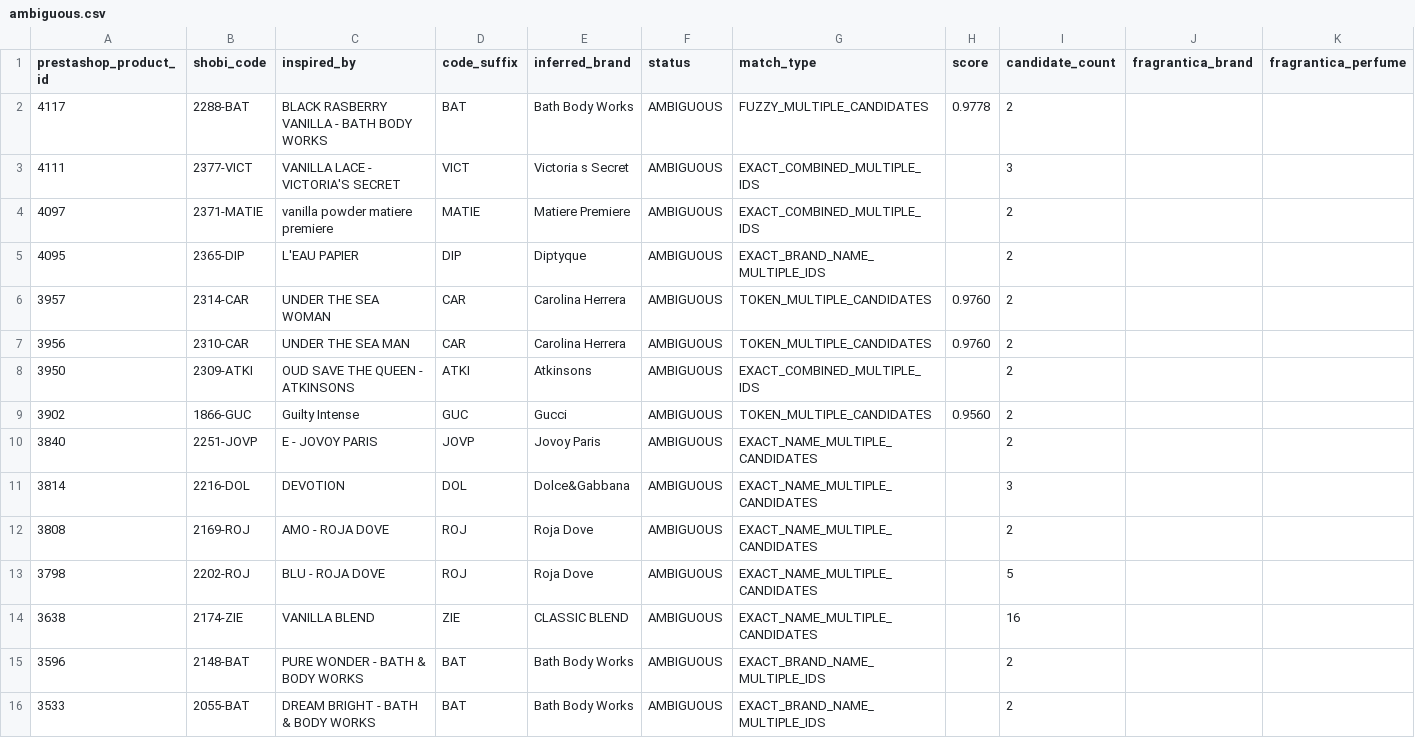
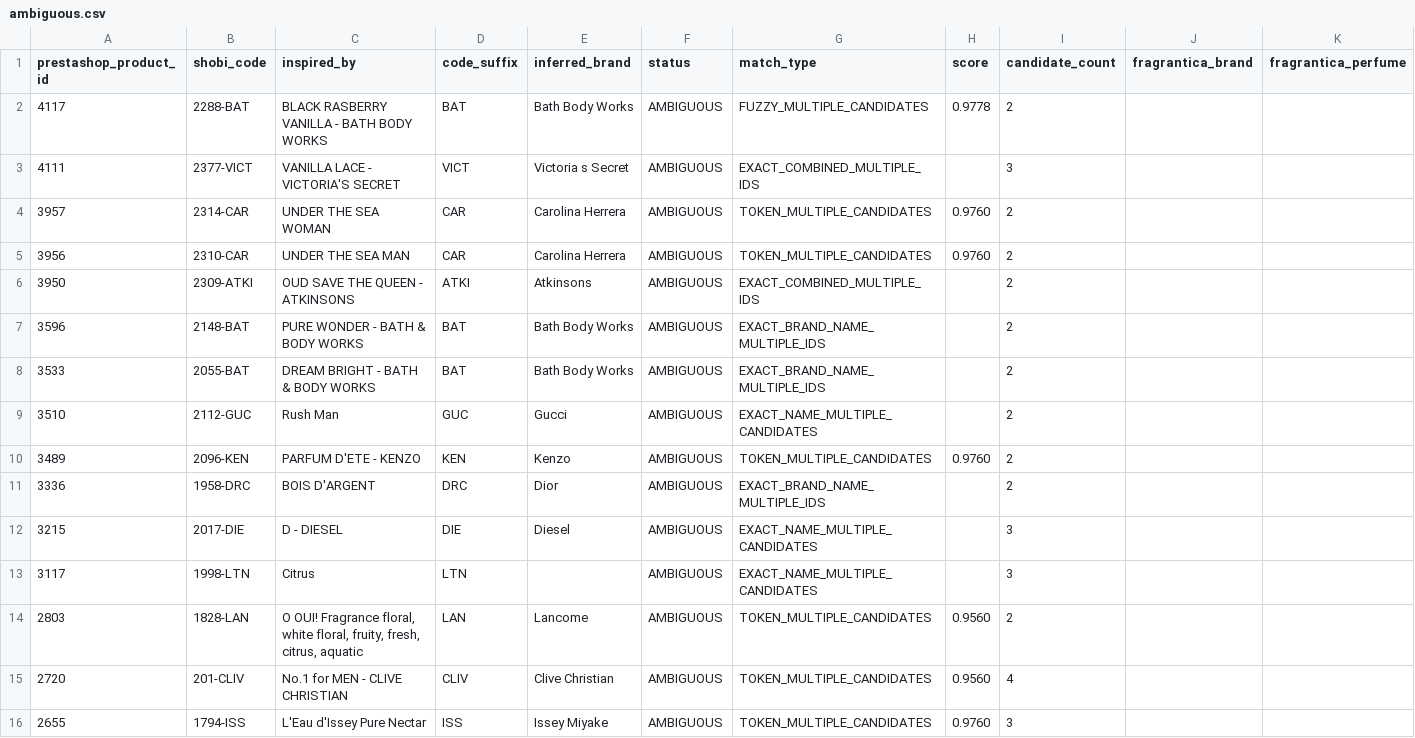
Before and after one commit to MarvvRed/Shobi_Inspiration, a CSV file: fragrantica-scraper-archive/corpus-match/ambiguous.csv, drawn as a sheet; only a part is shown; the shorter side is filled out with more unchanged rows; rows hold the shown columns only; the diff names each change by its address in the sheet, - before the commit and + after, or states it on an @@ line.

```diff
--- a/fragrantica-scraper-archive/corpus-match/ambiguous.csv
+++ b/fragrantica-scraper-archive/corpus-match/ambiguous.csv
-row 4: 4097 | 2371-MATIE | vanilla powder matiere premiere | MATIE | Matiere Premiere | AMBIGUOUS | EXACT_COMBINED_MULTIPLE_IDS |  | 2
-row 5: 4095 | 2365-DIP | L'EAU PAPIER | DIP | Diptyque | AMBIGUOUS | EXACT_BRAND_NAME_MULTIPLE_IDS |  | 2
-row 9: 3902 | 1866-GUC | Guilty Intense | GUC | Gucci | AMBIGUOUS | TOKEN_MULTIPLE_CANDIDATES | 0.9560 | 2
-row 10: 3840 | 2251-JOVP | E - JOVOY PARIS | JOVP | Jovoy Paris | AMBIGUOUS | EXACT_NAME_MULTIPLE_CANDIDATES |  | 2
-row 11: 3814 | 2216-DOL | DEVOTION | DOL | Dolce&Gabbana | AMBIGUOUS | EXACT_NAME_MULTIPLE_CANDIDATES |  | 3
-row 12: 3808 | 2169-ROJ | AMO - ROJA DOVE | ROJ | Roja Dove | AMBIGUOUS | EXACT_NAME_MULTIPLE_CANDIDATES |  | 2
-row 13: 3798 | 2202-ROJ | BLU - ROJA DOVE | ROJ | Roja Dove | AMBIGUOUS | EXACT_NAME_MULTIPLE_CANDIDATES |  | 5
-row 14: 3638 | 2174-ZIE | VANILLA BLEND | ZIE | CLASSIC BLEND | AMBIGUOUS | EXACT_NAME_MULTIPLE_CANDIDATES |  | 16
```
Also changed, not shown: fragrantica-scraper-archive/corpus-match/shobi-fragrantica-corpus-match.csv, fragrantica-scraper-archive/corpus-match/unmatched.csv, 14 other files.
